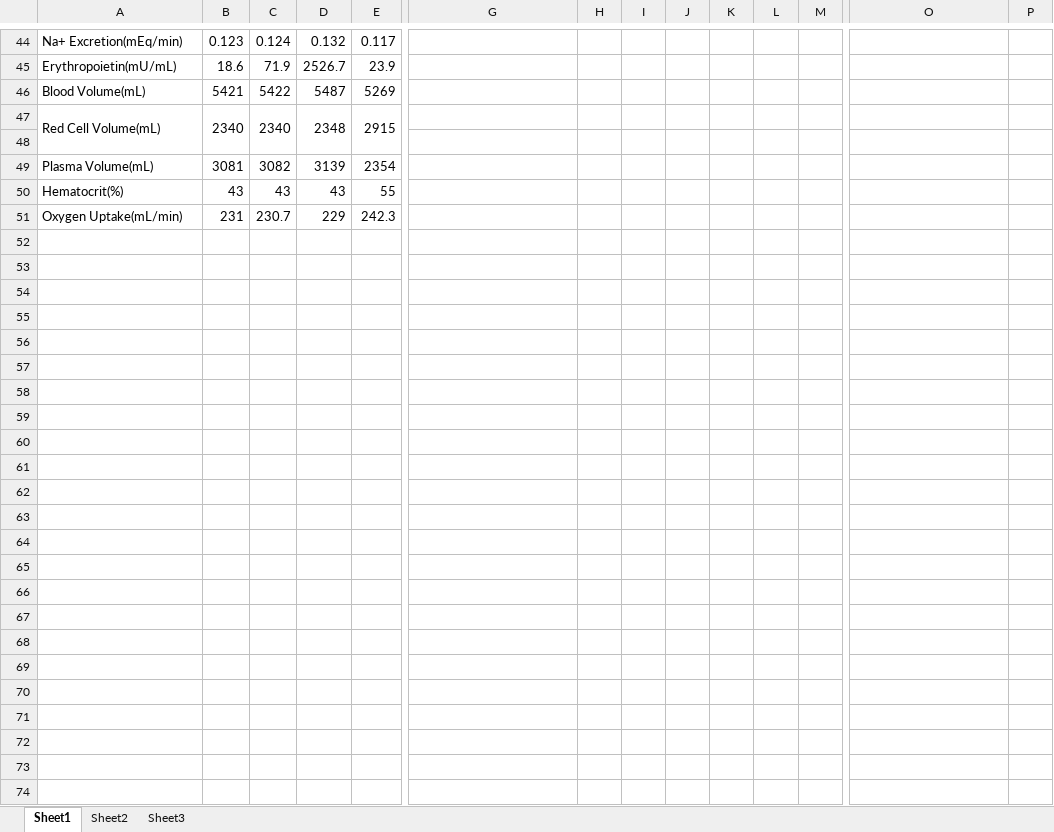
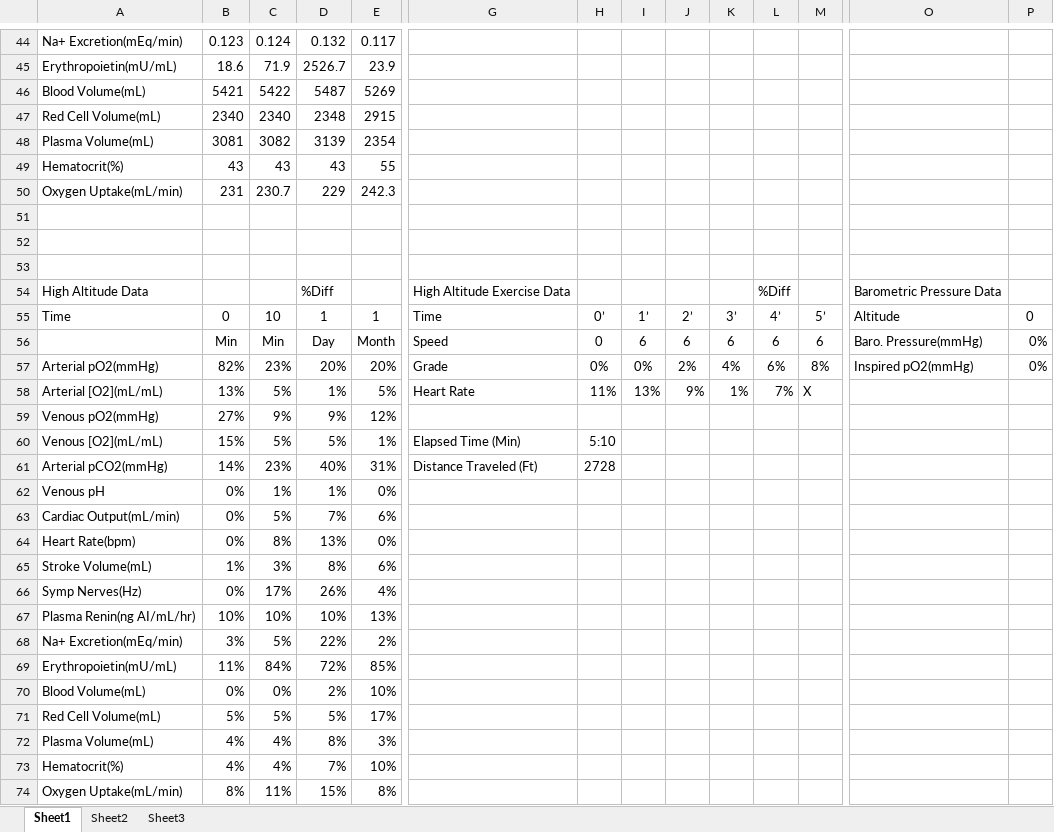
Before and after one commit to HumMod/labs, an Excel workbook: 12_high_altitude/12_high_altitude_data.xlsx, sheet Sheet1, drawn as a sheet; only a part is shown, gaps mark what is left out; values as stored, in another font and other column widths than the file's, no borders; conditional formats not drawn; removed rows and columns are numbered as before the commit, all else as after; rows hold the shown columns only; the diff covers the shown part only; the diff names each change by its address in the sheet, - before the commit and + after, or states it on an @@ line.

Commit message:
Adding Lab 12 percentage data

```diff
--- a/12_high_altitude/12_high_altitude_data.xlsx (sheet Sheet1)
+++ b/12_high_altitude/12_high_altitude_data.xlsx (sheet Sheet1)
-A47:A48 merged
-B47:B48 merged
-C47:C48 merged
-D47:D48 merged
-E47:E48 merged
-row 48: (empty)
+row 51: (empty)
+row 52: (empty)
+row 53: (empty)
+row 54: High Altitude Data |  |  | %Diff |  | High Altitude Exercise Data |  |  |  |  | %Diff |  | Barometric Pressure Data
+row 55: Time | 0 | 10 | 1 | 1 | Time | 0’ | 1’ | 2’ | 3’ | 4’ | 5’ | Altitude | 0
+row 56:  | Min | Min | Day | Month | Speed | 0 | 6 | 6 | 6 | 6 | 6 | Baro. Pressure(mmHg) | 0%
+row 57: Arterial pO2(mmHg) | 82% | 23% | 20% | 20% | Grade | 0% | 0% | 2% | 4% | 6% | 8% | Inspired pO2(mmHg) | 0%
+row 58: Arterial [O2](mL/mL) | 13% | 5% | 1% | 5% | Heart Rate | 11% | 13% | 9% | 1% | 7% | X
+row 59: Venous pO2(mmHg) | 27% | 9% | 9% | 12%
+row 60: Venous [O2](mL/mL) | 15% | 5% | 5% | 1% | Elapsed Time (Min) | 5:10
+row 61: Arterial pCO2(mmHg) | 14% | 23% | 40% | 31% | Distance Traveled (Ft) | 2728
+row 62: Venous pH | 0% | 1% | 1% | 0%
+row 63: Cardiac Output(mL/min) | 0% | 5% | 7% | 6%
+row 64: Heart Rate(bpm) | 0% | 8% | 13% | 0%
+row 65: Stroke Volume(mL) | 1% | 3% | 8% | 6%
+row 66: Symp Nerves(Hz) | 0% | 17% | 26% | 4%
+row 67: Plasma Renin(ng AI/mL/hr) | 10% | 10% | 10% | 13%
+row 68: Na+ Excretion(mEq/min) | 3% | 5% | 22% | 2%
+row 69: Erythropoietin(mU/mL) | 11% | 84% | 72% | 85%
+row 70: Blood Volume(mL) | 0% | 0% | 2% | 10%
+row 71: Red Cell Volume(mL) | 5% | 5% | 5% | 17%
+row 72: Plasma Volume(mL) | 4% | 4% | 8% | 3%
+row 73: Hematocrit(%) | 4% | 4% | 7% | 10%
+row 74: Oxygen Uptake(mL/min) | 8% | 11% | 15% | 8%
```
Also changed, not shown: 5 added rows, 5 removed rows, 39 edited cells and merged cells elsewhere in this sheet.
